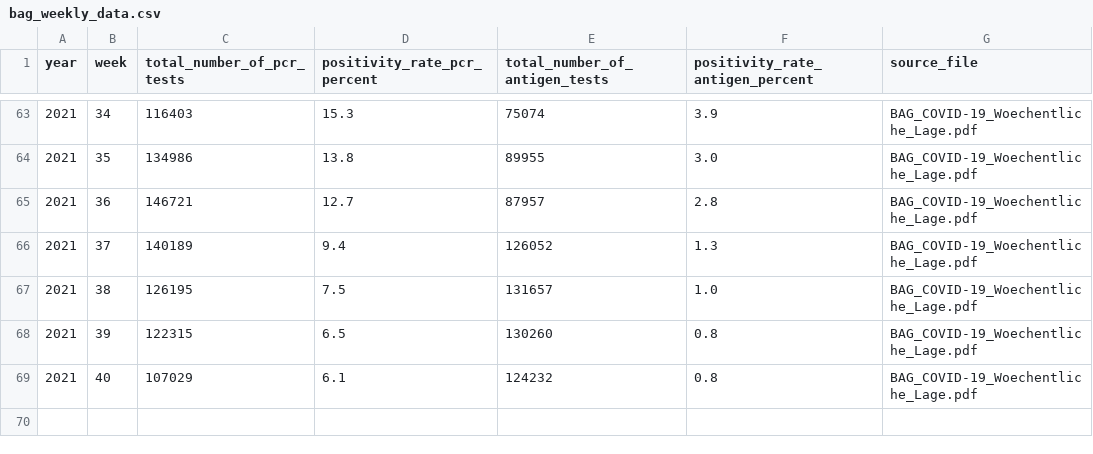
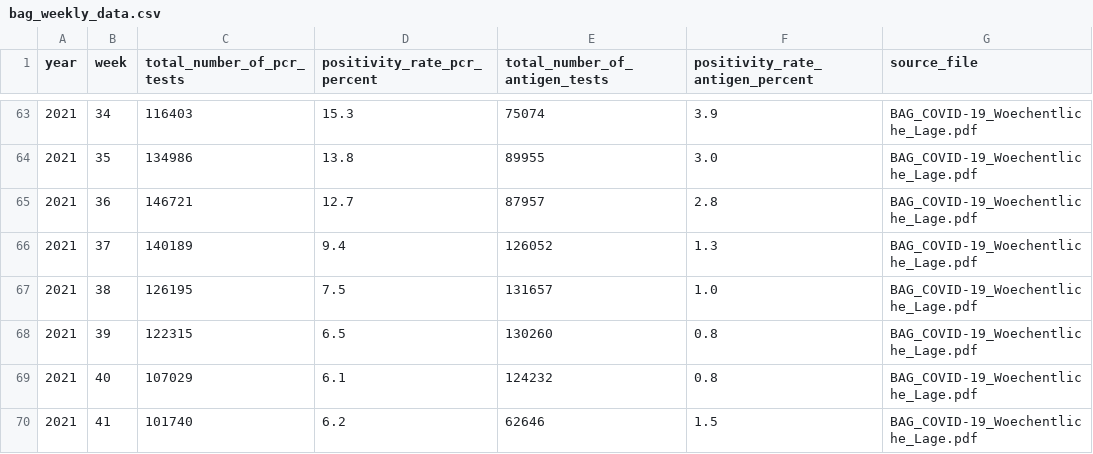
Before and after one commit to maekke/bag_data, a CSV file: bag_weekly_data.csv, drawn as a sheet; only a part is shown, gaps mark what is left out; the diff names each change by its address in the sheet, - before the commit and + after, or states it on an @@ line.

```diff
--- a/bag_weekly_data.csv
+++ b/bag_weekly_data.csv
+row 70: 2021 | 41 | 101740 | 6.2 | 62646 | 1.5 | BAG_COVID-19_Woechentliche_Lage.pdf
```
Also changed, not shown: bag_data.csv, daten_pro_kanton/bag_data_BE.csv, 26 other files.
